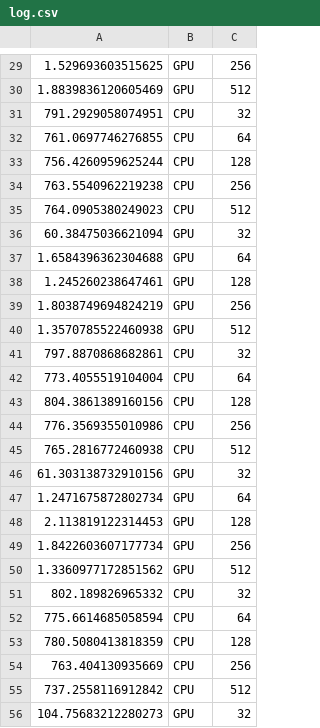
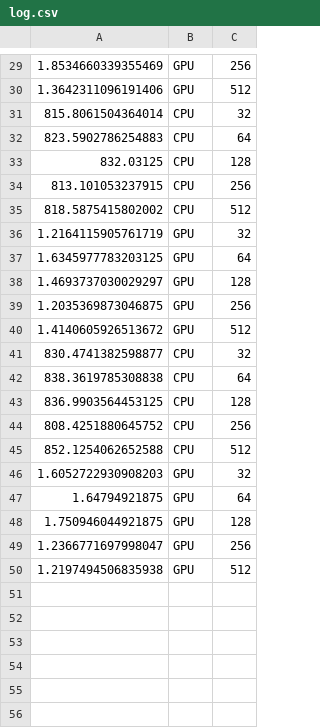
Before and after one commit to chaunp2540008-usth/advancedhpc2026, a CSV file: Labwork3/log.csv, drawn as a sheet; only a part is shown, gaps mark what is left out; the diff covers the shown part only.

```diff
--- a/Labwork3/log.csv
+++ b/Labwork3/log.csv
@@ -29,28 +29,22 @@
-1.529693603515625,GPU,256
-1.8839836120605469,GPU,512
-791.2929058074951,CPU,32
-761.0697746276855,CPU,64
-756.4260959625244,CPU,128
-763.5540962219238,CPU,256
-764.0905380249023,CPU,512
-60.38475036621094,GPU,32
-1.6584396362304688,GPU,64
-1.245260238647461,GPU,128
-1.8038749694824219,GPU,256
-1.3570785522460938,GPU,512
-797.8870868682861,CPU,32
-773.4055519104004,CPU,64
-804.3861389160156,CPU,128
-776.3569355010986,CPU,256
-765.2816772460938,CPU,512
-61.303138732910156,GPU,32
-1.2471675872802734,GPU,64
-2.113819122314453,GPU,128
-1.8422603607177734,GPU,256
-1.3360977172851562,GPU,512
-802.189826965332,CPU,32
-775.6614685058594,CPU,64
-780.5080413818359,CPU,128
-763.404130935669,CPU,256
-737.2558116912842,CPU,512
-104.75683212280273,GPU,32
+1.8534660339355469,GPU,256
+1.3642311096191406,GPU,512
+815.8061504364014,CPU,32
+823.5902786254883,CPU,64
+832.03125,CPU,128
+813.101053237915,CPU,256
+818.5875415802002,CPU,512
+1.2164115905761719,GPU,32
+1.6345977783203125,GPU,64
+1.4693737030029297,GPU,128
+1.2035369873046875,GPU,256
+1.4140605926513672,GPU,512
+830.4741382598877,CPU,32
+838.3619785308838,CPU,64
+836.9903564453125,CPU,128
+808.4251880645752,CPU,256
+852.1254062652588,CPU,512
+1.6052722930908203,GPU,32
+1.64794921875,GPU,64
+1.750946044921875,GPU,128
+1.2366771697998047,GPU,256
+1.2197494506835938,GPU,512
```
Also changed, not shown: 34 removed rows and 28 edited cells elsewhere in this file, 9 other files.
